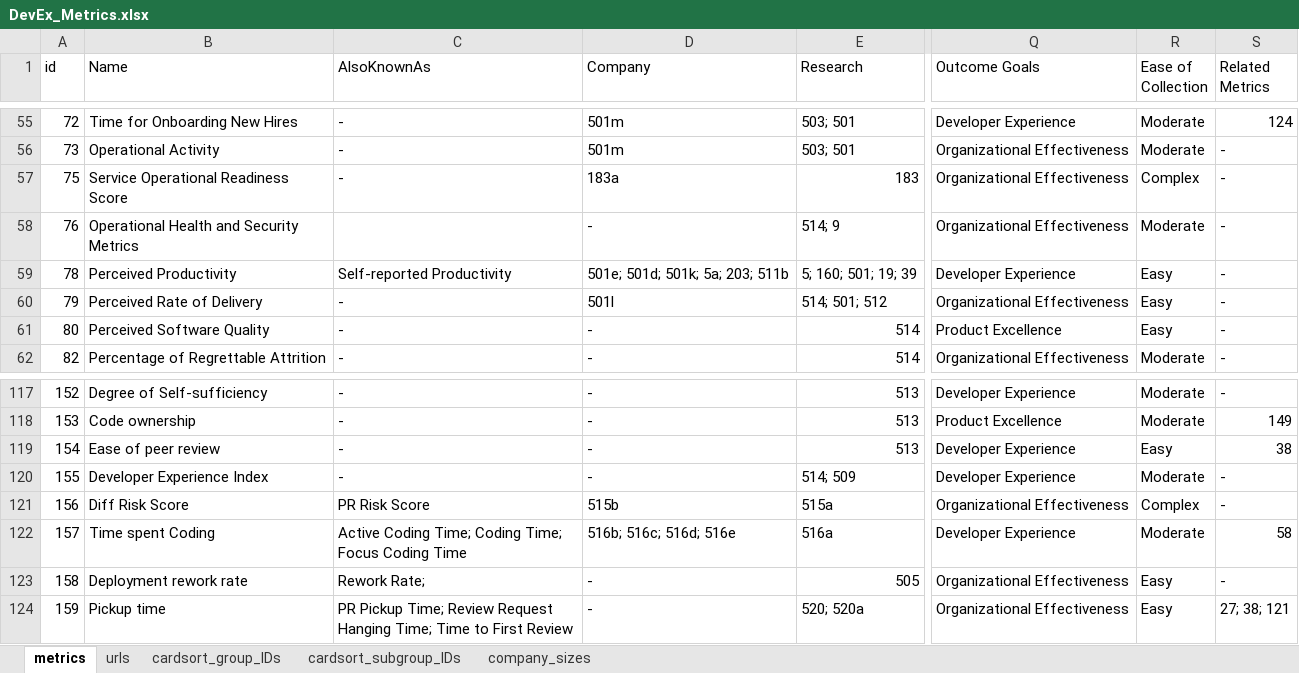
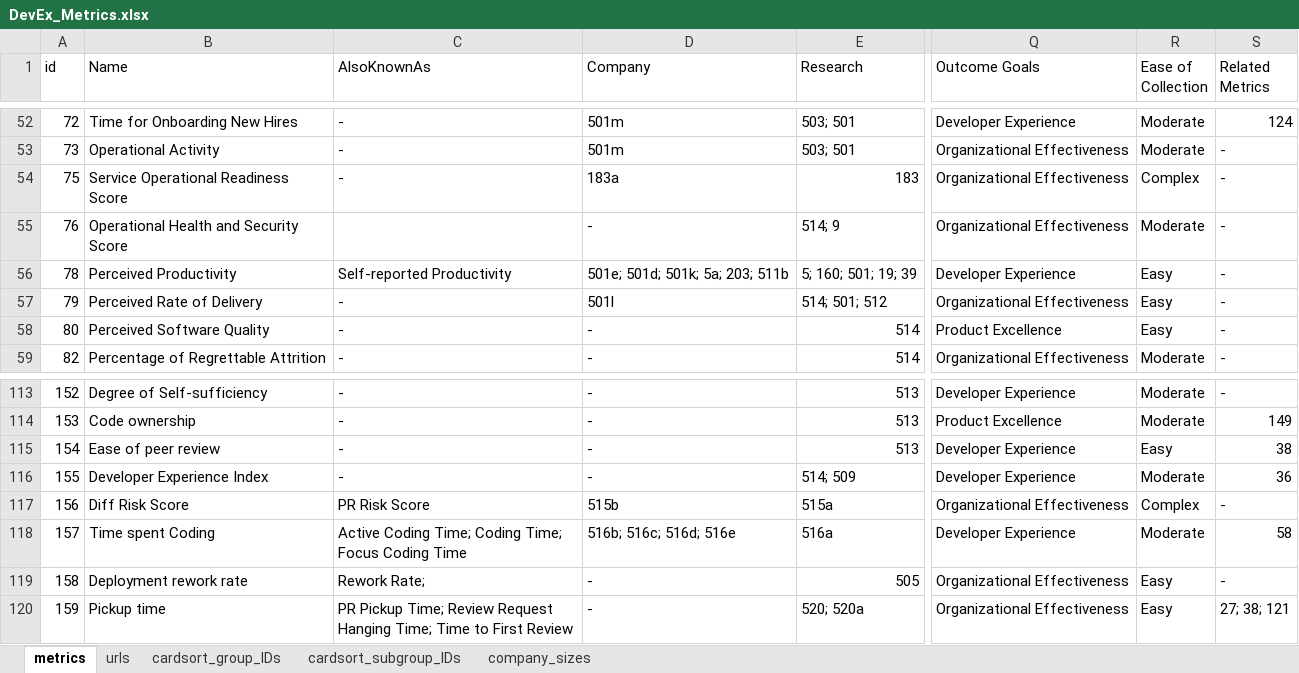
Before and after one commit to HASEL-UZH/DevEx-Metrics-Compass, an Excel workbook: metrics and parser/DevEx_Metrics.xlsx, sheet metrics, drawn as a sheet; only a part is shown, gaps mark what is left out; values as stored, in another font and other column widths than the file's, no cell formats; conditional formats not drawn; addresses are those after the commit; the diff covers the shown part only; the diff names each change by its address in the sheet, - before the commit and + after, or states it on an @@ line.

Commit message:
refining metrics database (student project)
- deleted "developer efficacy" as no real metric
- deleted "Flow Through the System" as no real metric
- delete "Meeting Team Goals" as no real metric
- delete "Performance" as no real metric

(cleaning up metrics database from master thesis)

```diff
--- a/metrics and parser/DevEx_Metrics.xlsx (sheet metrics)
+++ b/metrics and parser/DevEx_Metrics.xlsx (sheet metrics)
-B55 (Name): Operational Health and Security Metrics
+B55 (Name): Operational Health and Security Score
-S116 (Related Metrics): -
+S116 (Related Metrics): 36
```
Also changed, not shown: 4 removed rows and 40 edited cells elsewhere in this sheet, cell formats, formulas that keep their value, 2 other files.
